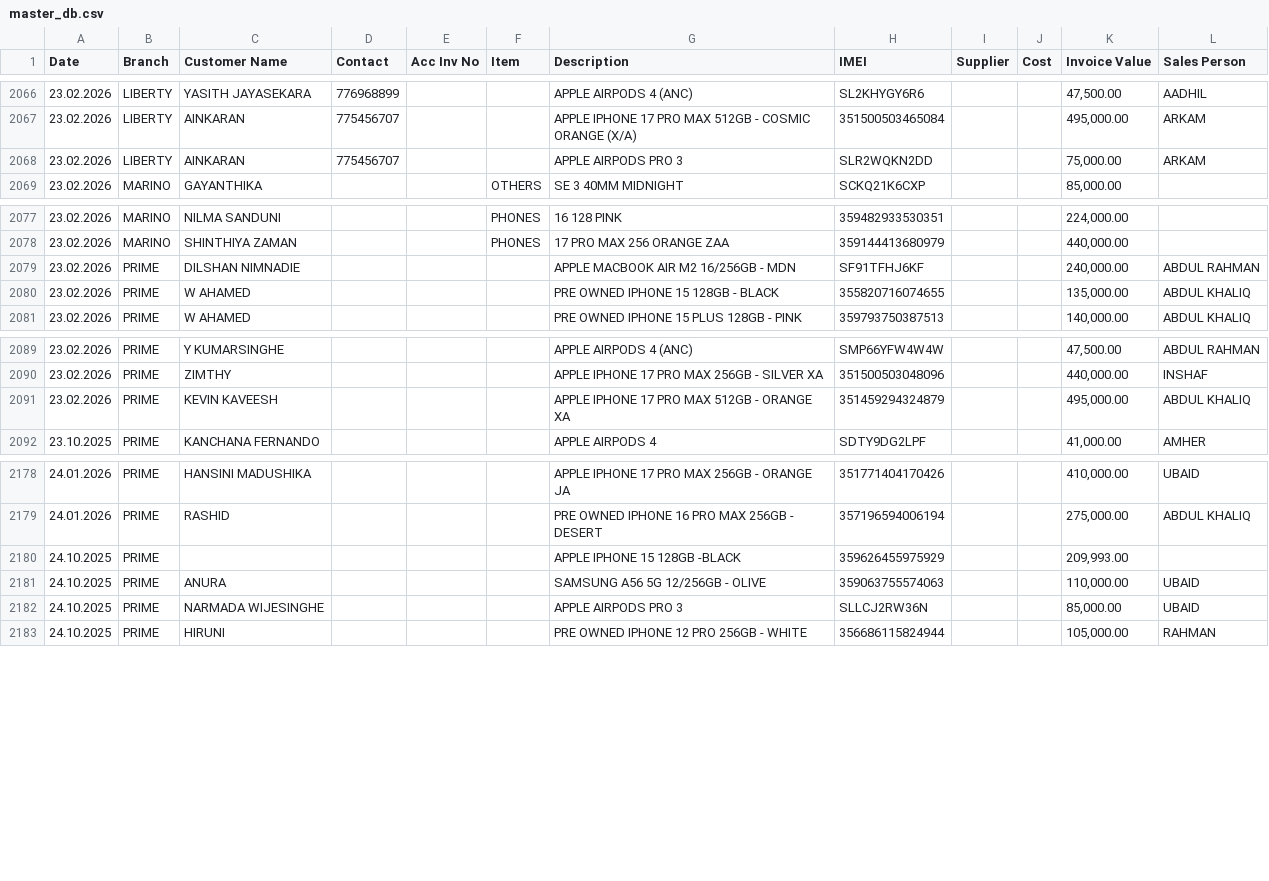
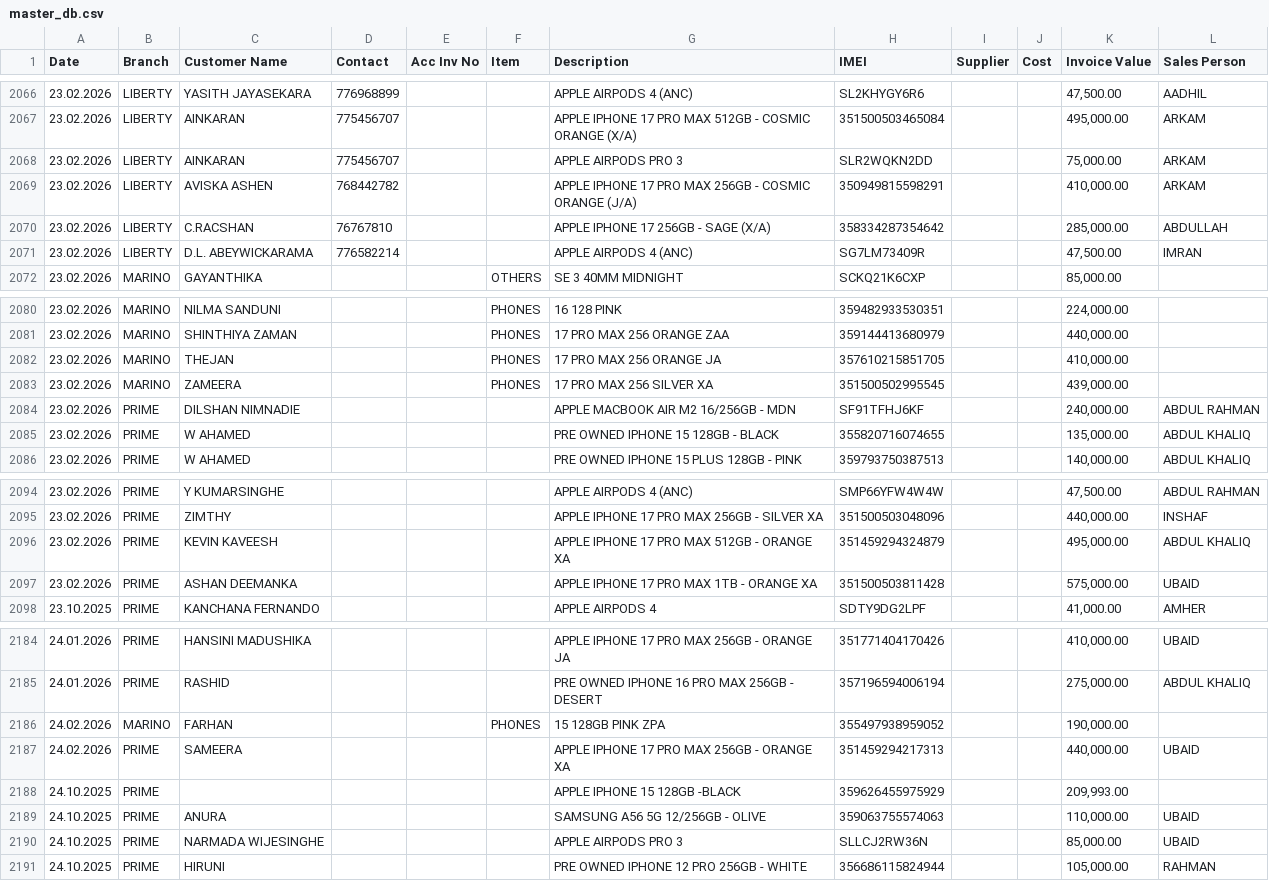
Before and after one commit to shaAhame/master_data, a CSV file: data/master_db.csv, drawn as a sheet; only a part is shown, gaps mark what is left out.

Commit message:
Database Updated

```diff
--- a/data/master_db.csv
+++ b/data/master_db.csv
@@ -2068,2 +2068,5 @@ Date,Branch,Customer Name,Contact,Acc Inv No,Item,Description,IMEI,Supplier,Cost
 23.02.2026,LIBERTY,AINKARAN,775456707,,,APPLE AIRPODS PRO 3,SLR2WQKN2DD,,,"75,000.00",ARKAM
+23.02.2026,LIBERTY,AVISKA ASHEN,768442782,,,APPLE IPHONE 17 PRO MAX 256GB - COSMIC ORANGE  (J/A),350949815598291,,,"410,000.00",ARKAM
+23.02.2026,LIBERTY,C.RACSHAN,76767810,,,APPLE IPHONE 17 256GB - SAGE  (X/A),358334287354642,,,"285,000.00",ABDULLAH
+23.02.2026,LIBERTY,D.L. ABEYWICKARAMA,776582214,,,APPLE AIRPODS 4 (ANC),SG7LM73409R,,,"47,500.00",IMRAN
 23.02.2026,MARINO,GAYANTHIKA ,,,OTHERS,SE 3 40MM MIDNIGHT,SCKQ21K6CXP,,,"85,000.00",
@@ -2078,2 +2081,4 @@ Date,Branch,Customer Name,Contact,Acc Inv No,Item,Description,IMEI,Supplier,Cost
 23.02.2026,MARINO,SHINTHIYA ZAMAN,,,PHONES,17 PRO MAX 256 ORANGE ZAA,359144413680979,,,"440,000.00",
+23.02.2026,MARINO,THEJAN,,,PHONES,17 PRO MAX 256 ORANGE JA,357610215851705,,,"410,000.00",
+23.02.2026,MARINO,ZAMEERA ,,,PHONES,17 PRO MAX 256 SILVER XA,351500502995545,,,"439,000.00",
 23.02.2026,PRIME,DILSHAN NIMNADIE,,,,APPLE MACBOOK AIR M2 16/256GB - MDN,SF91TFHJ6KF,,,"240,000.00",ABDUL RAHMAN
@@ -2091,2 +2096,3 @@ Date,Branch,Customer Name,Contact,Acc Inv No,Item,Description,IMEI,Supplier,Cost
 23.02.2026,PRIME,KEVIN KAVEESH,,,,APPLE IPHONE 17 PRO MAX 512GB - ORANGE XA,351459294324879,,,"495,000.00",ABDUL KHALIQ
+23.02.2026,PRIME,ASHAN DEEMANKA,,,,APPLE IPHONE 17 PRO MAX 1TB - ORANGE XA,351500503811428,,,"575,000.00",UBAID
 23.10.2025,PRIME,KANCHANA FERNANDO,,,,APPLE AIRPODS 4,SDTY9DG2LPF,,,"41,000.00",AMHER
@@ -2179,2 +2185,4 @@ Date,Branch,Customer Name,Contact,Acc Inv No,Item,Description,IMEI,Supplier,Cost
 24.01.2026,PRIME,RASHID,,,,PRE OWNED IPHONE 16 PRO MAX 256GB - DESERT,357196594006194,,,"275,000.00",ABDUL KHALIQ
+24.02.2026,MARINO,FARHAN,,,PHONES,15 128GB PINK ZPA,355497938959052,,,"190,000.00",
+24.02.2026,PRIME,SAMEERA,,,,APPLE IPHONE 17 PRO MAX 256GB - ORANGE XA,351459294217313,,,"440,000.00",UBAID
 24.10.2025,PRIME,,,,,APPLE IPHONE 15 128GB -BLACK,359626455975929,,,"209,993.00",
```
